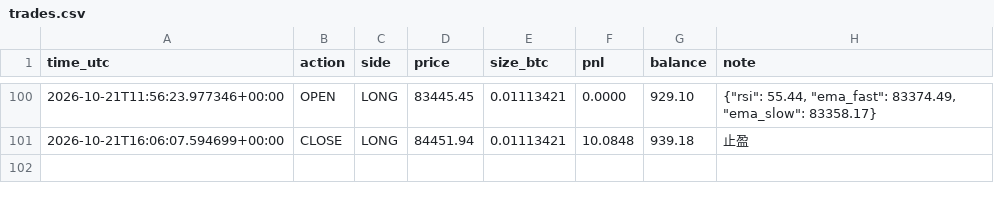
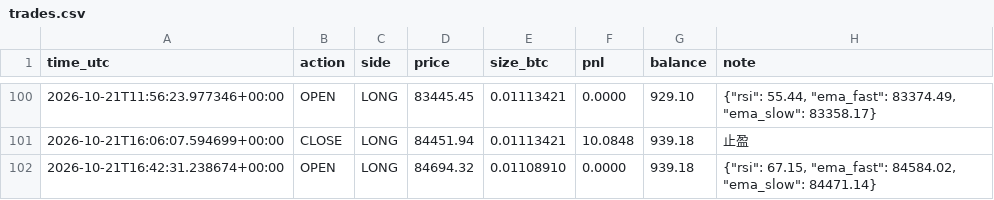
Before and after one commit to kk668900/btc-paper-bot, a CSV file: trades.csv, drawn as a sheet; only a part is shown, gaps mark what is left out; the diff names each change by its address in the sheet, - before the commit and + after, or states it on an @@ line.

```diff
--- a/trades.csv
+++ b/trades.csv
+row 102: 2026-10-21T16:42:31.238674+00:00 | OPEN | LONG | 84694.32 | 0.01108910 | 0.0000 | 939.18 | {"rsi": 67.15, "ema_fast": 84584.02, "ema_slow": 84471.14}
```
Also changed, not shown: 1 other file.
